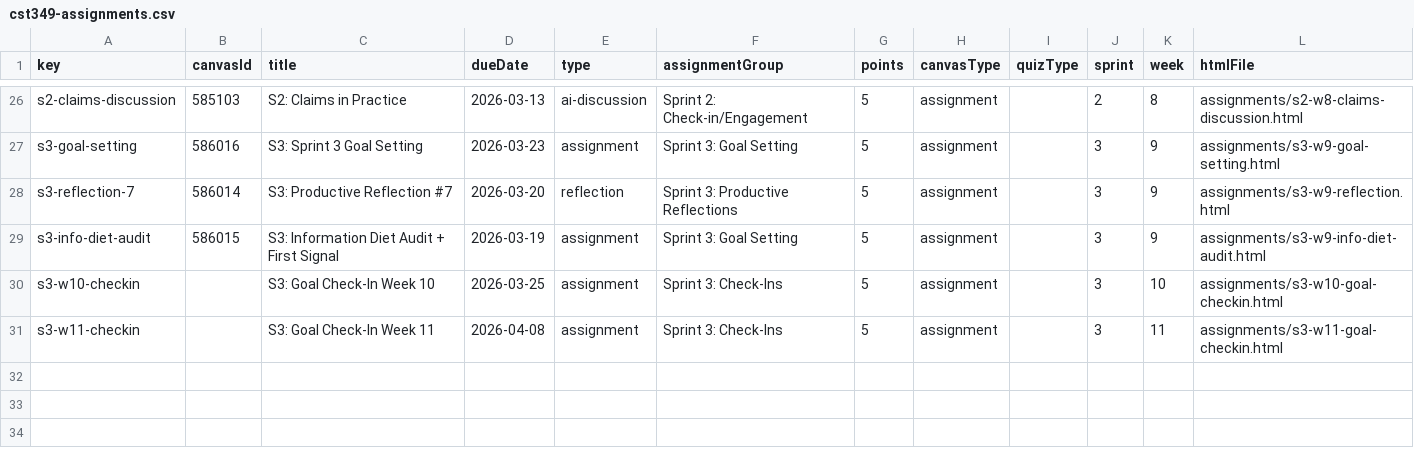
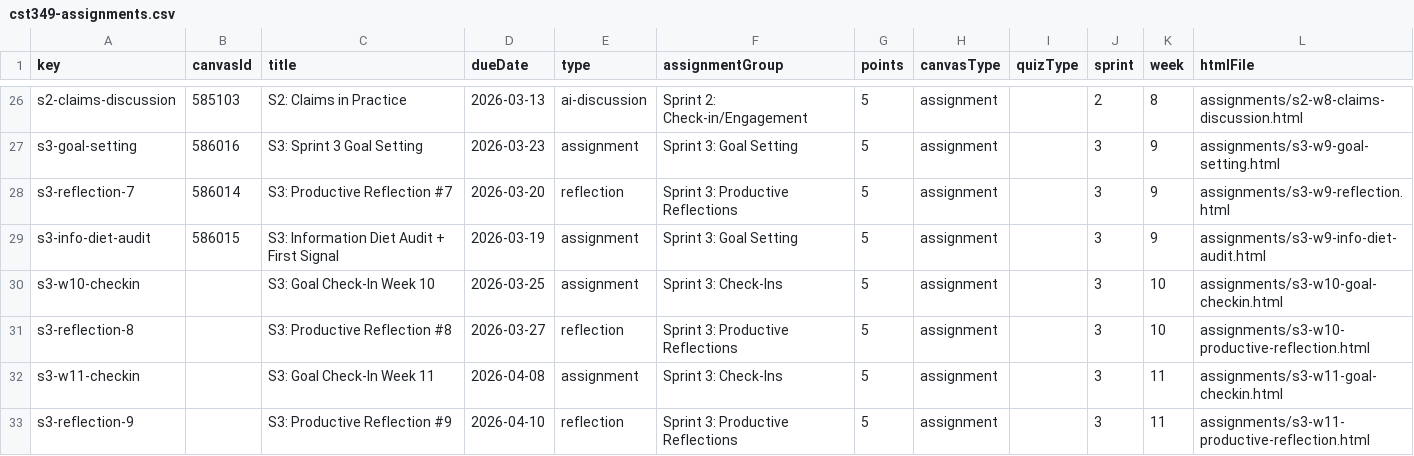
Before and after one commit to profsathya/Common-Curriculum, a CSV file: config/cst349-assignments.csv, drawn as a sheet; only a part is shown, gaps mark what is left out; the diff names each change by its address in the sheet, - before the commit and + after, or states it on an @@ line.

```diff
--- a/config/cst349-assignments.csv
+++ b/config/cst349-assignments.csv
+row 31: s3-reflection-8 |  | S3: Productive Reflection #8 | 2026-03-27 | reflection | Sprint 3: Productive Reflections | 5 | assignment |  | 3 | 10 | assignments/s3-w10-productive-reflection.html
+row 33: s3-reflection-9 |  | S3: Productive Reflection #9 | 2026-04-10 | reflection | Sprint 3: Productive Reflections | 5 | assignment |  | 3 | 11 | assignments/s3-w11-productive-reflection.html
```
Also changed, not shown: 3 other files.
